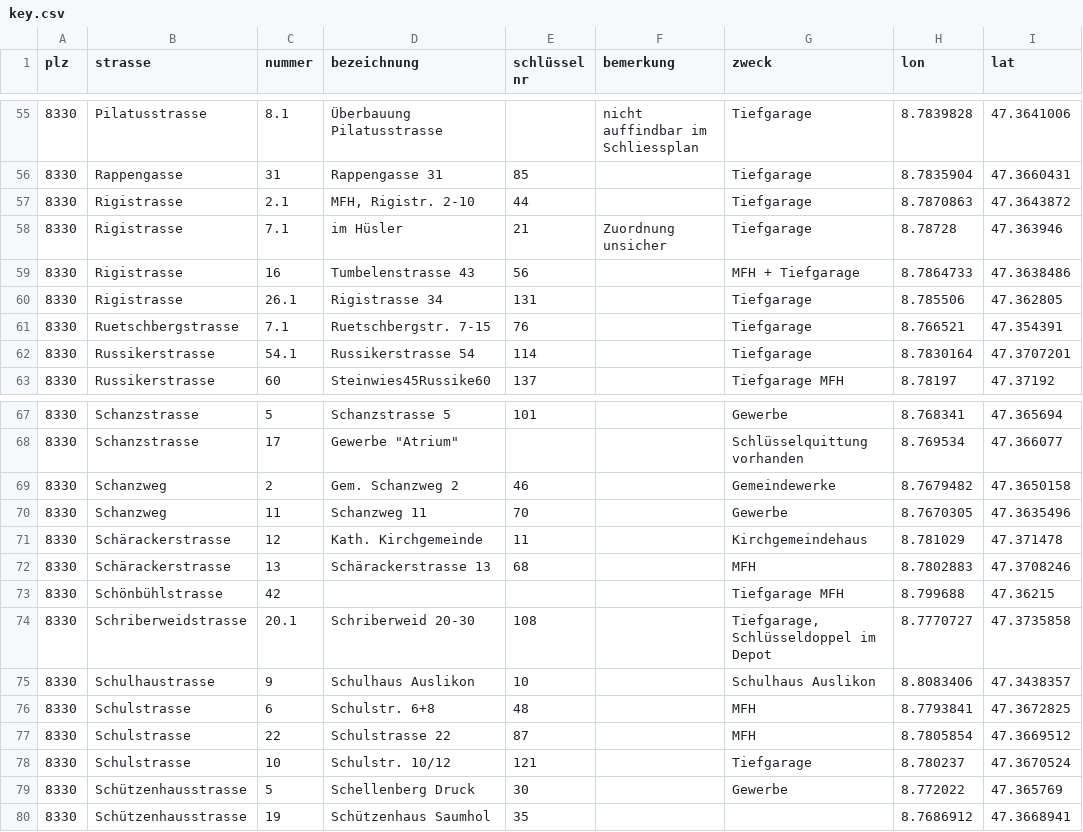
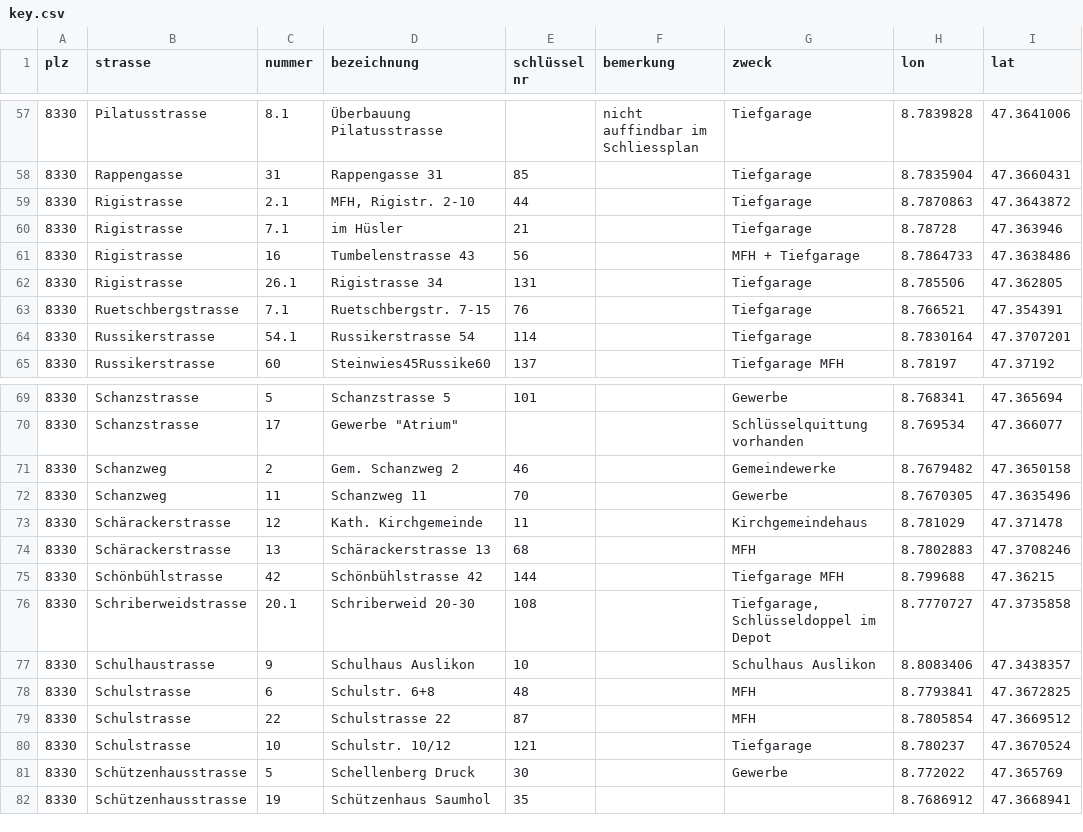
Before and after one commit to loeti82/firemap, a CSV file: key.csv, drawn as a sheet; only a part is shown, gaps mark what is left out; addresses are those after the commit; the diff covers the shown part only; the diff names each change by its address in the sheet, - before the commit and + after, or states it on an @@ line.

```diff
--- a/key.csv
+++ b/key.csv
-F60 (bemerkung): Zuordnung unsicher
+F60 (bemerkung): (empty)
-D75 (bezeichnung): (empty)
+D75 (bezeichnung): Schönbühlstrasse 42
-E75 (schlüssel nr): (empty)
+E75 (schlüssel nr): 144
```
Also changed, not shown: 3 added rows and 6 edited cells elsewhere in this file, 1 other file.
